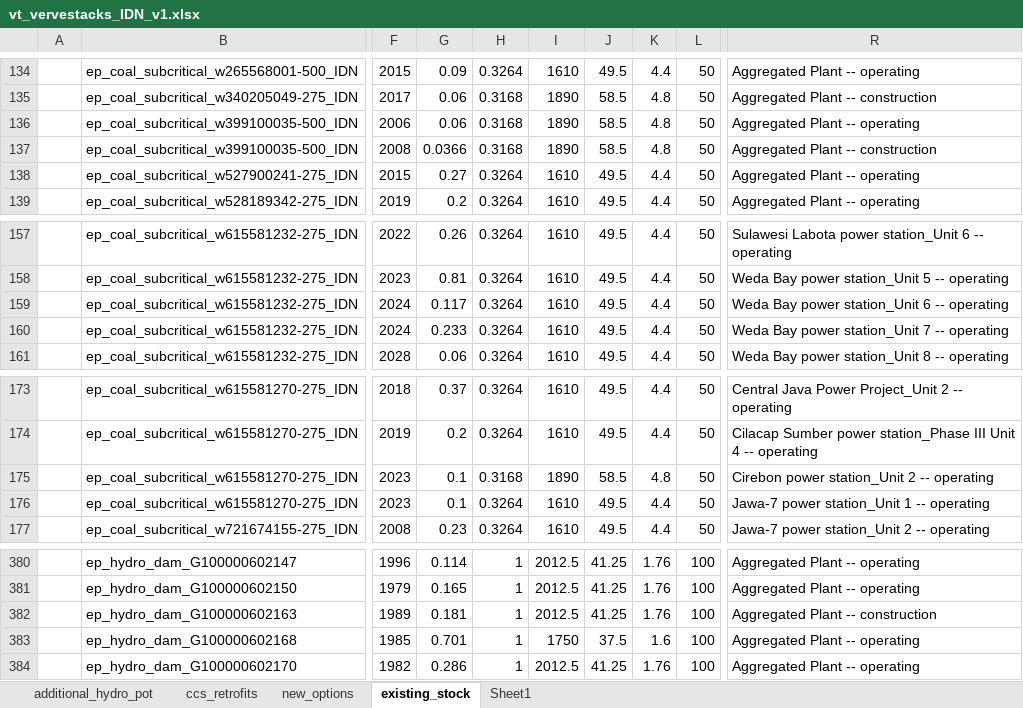
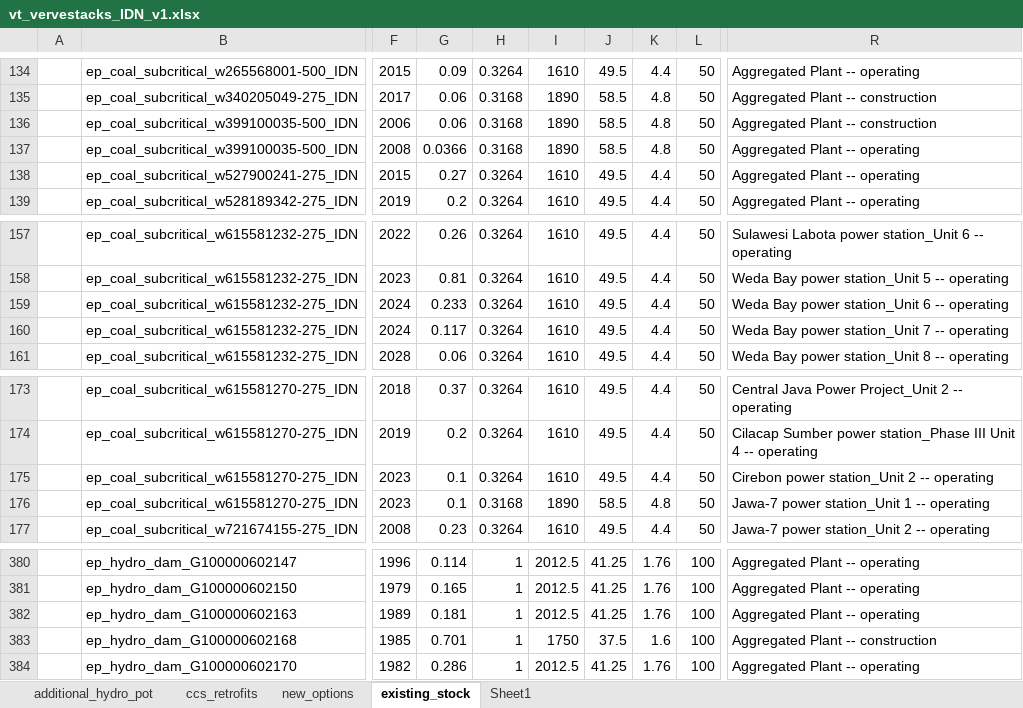
Before and after one commit to kanors-himanshu03/vervestacks_models, an Excel workbook: VerveStacks_IDN_grids_kan/vt_vervestacks_IDN_v1.xlsx, sheet existing_stock, drawn as a sheet; only a part is shown, gaps mark what is left out; values as stored, in another font and other column widths than the file's, no borders; the diff names each change by its address in the sheet, - before the commit and + after, or states it on an @@ line.

```diff
--- a/VerveStacks_IDN_grids_kan/vt_vervestacks_IDN_v1.xlsx (sheet existing_stock)
+++ b/VerveStacks_IDN_grids_kan/vt_vervestacks_IDN_v1.xlsx (sheet existing_stock)
-R136: Aggregated Plant -- operating
+R136: Aggregated Plant -- construction
-R137: Aggregated Plant -- construction
+R137: Aggregated Plant -- operating
-G159: 0.117
+G159: 0.233
-G160: 0.233
+G160: 0.117
-H175: 0.3168
+H175: 0.3264
-I175: 1890
+I175: 1610
-J175: 58.5
+J175: 49.5
-K175: 4.8
+K175: 4.4
-H176: 0.3264
+H176: 0.3168
-I176: 1610
+I176: 1890
-J176: 49.5
+J176: 58.5
-K176: 4.4
+K176: 4.8
-R382: Aggregated Plant -- construction
+R382: Aggregated Plant -- operating
-R383: Aggregated Plant -- operating
+R383: Aggregated Plant -- construction
```
Also changed, not shown: sheet ccs_retrofits, VerveStacks_IDN_grids_kan/ReportDefs_vervestacks.xlsx, VerveStacks_IDN_grids_kan/SubRES_Tmpl/SubRES_New_RE_and_Conventional.xlsx, 37 other files.
